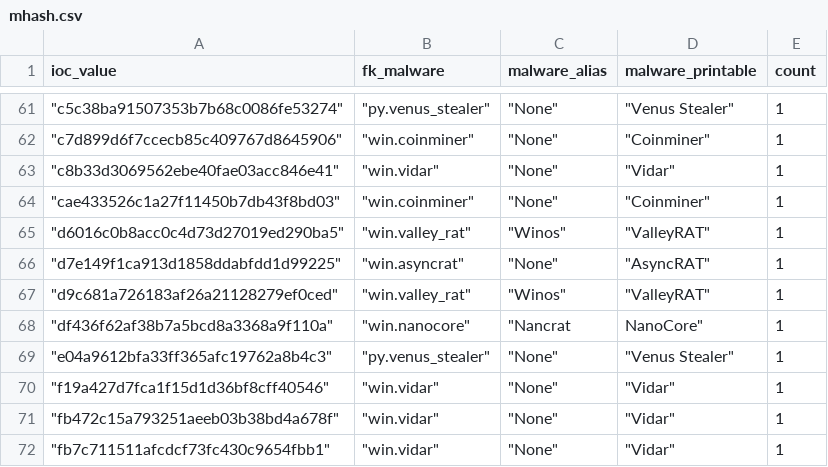
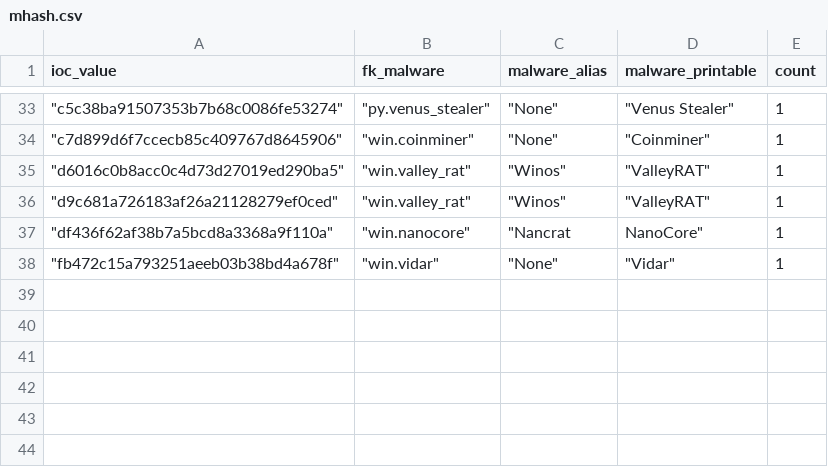
Before and after one commit to LunaMarginis/Intel-WatchTower, a CSV file: mhash.csv, drawn as a sheet; only a part is shown, gaps mark what is left out; the diff covers the shown part only; the diff names each change by its address in the sheet, - before the commit and + after, or states it on an @@ line.

```diff
--- a/mhash.csv
+++ b/mhash.csv
-row 63: "c8b33d3069562ebe40fae03acc846e41" | "win.vidar" | "None" | "Vidar" | 1
-row 64: "cae433526c1a27f11450b7db43f8bd03" | "win.coinminer" | "None" | "Coinminer" | 1
-row 66: "d7e149f1ca913d1858ddabfdd1d99225" | "win.asyncrat" | "None" | "AsyncRAT" | 1
-row 69: "e04a9612bfa33ff365afc19762a8b4c3" | "py.venus_stealer" | "None" | "Venus Stealer" | 1
-row 70: "f19a427d7fca1f15d1d36bf8cff40546" | "win.vidar" | "None" | "Vidar" | 1
-row 72: "fb7c711511afcdcf73fc430c9654fbb1" | "win.vidar" | "None" | "Vidar" | 1
```
Also changed, not shown: 28 removed rows elsewhere in this file, 1 other file.
